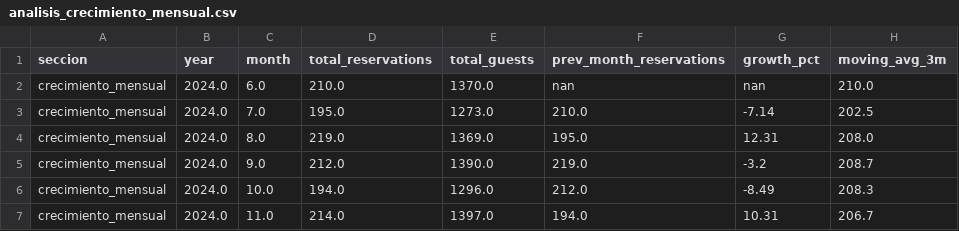
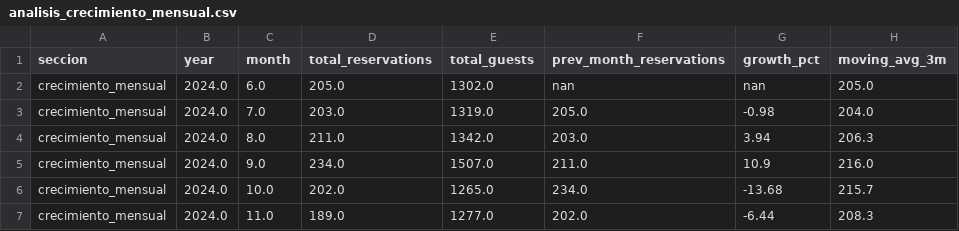
Before and after one commit to JoseJimenez01/Analysis-Process_OLAP, a CSV file: analytics/reports/analisis_crecimiento_mensual.csv, drawn as a sheet; only a part is shown; the diff covers the shown part only.

```diff
--- a/analytics/reports/analisis_crecimiento_mensual.csv
+++ b/analytics/reports/analisis_crecimiento_mensual.csv
@@ -1,7 +1,7 @@
 seccion,year,month,total_reservations,total_guests,prev_month_reservations,growth_pct,moving_avg_3m
-crecimiento_mensual,2024.0,6.0,210.0,1370.0,nan,nan,210.0
-crecimiento_mensual,2024.0,7.0,195.0,1273.0,210.0,-7.14,202.5
-crecimiento_mensual,2024.0,8.0,219.0,1369.0,195.0,12.31,208.0
-crecimiento_mensual,2024.0,9.0,212.0,1390.0,219.0,-3.2,208.7
-crecimiento_mensual,2024.0,10.0,194.0,1296.0,212.0,-8.49,208.3
-crecimiento_mensual,2024.0,11.0,214.0,1397.0,194.0,10.31,206.7
+crecimiento_mensual,2024.0,6.0,205.0,1302.0,nan,nan,205.0
+crecimiento_mensual,2024.0,7.0,203.0,1319.0,205.0,-0.98,204.0
+crecimiento_mensual,2024.0,8.0,211.0,1342.0,203.0,3.94,206.3
+crecimiento_mensual,2024.0,9.0,234.0,1507.0,211.0,10.9,216.0
+crecimiento_mensual,2024.0,10.0,202.0,1265.0,234.0,-13.68,215.7
+crecimiento_mensual,2024.0,11.0,189.0,1277.0,202.0,-6.44,208.3
```
Also changed, not shown: 34 edited cells elsewhere in this file, analytics/reports/actividad_clientes_zona.csv, analytics/reports/analisis_horarios_pico.csv, 19 other files.
